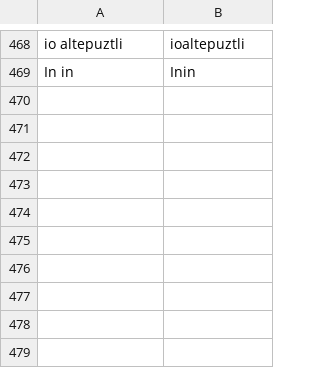
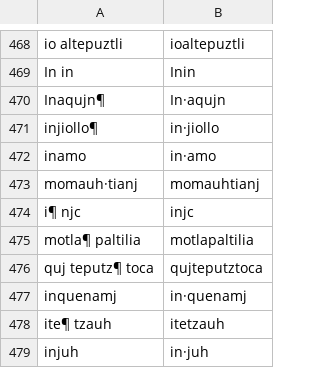
Before and after one commit to ftyers/UD_Classical_Nahuatl-FloCo, a TSV file: scripts/retokenisation.tsv, drawn as a sheet; only a part is shown, gaps mark what is left out.

Commit message:
add some more

```diff
--- a/scripts/retokenisation.tsv
+++ b/scripts/retokenisation.tsv
@@ -469 +469,11 @@ io altepuztli	ioaltepuztli
 In in	Inin
+Inaqujn¶	In·aqujn
+injiollo¶	in·jiollo
+inamo	in·amo
+momauh·tianj	momauhtianj
+i¶ njc	injc
+motla¶ paltilia	motlapaltilia
+quj teputz¶ toca	qujteputztoca
+inquenamj	in·quenamj
+ite¶ tzauh	itetzauh
+injuh	in·juh
```
